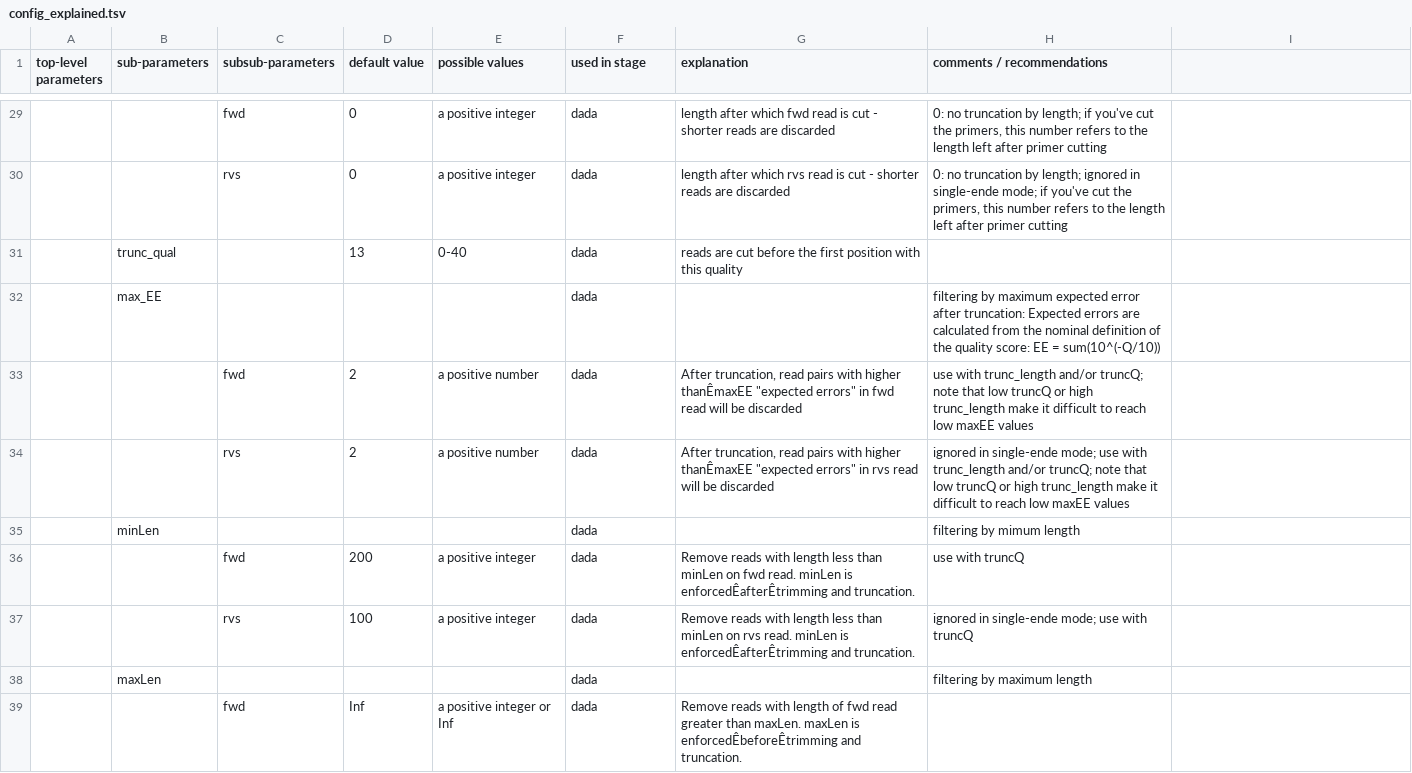
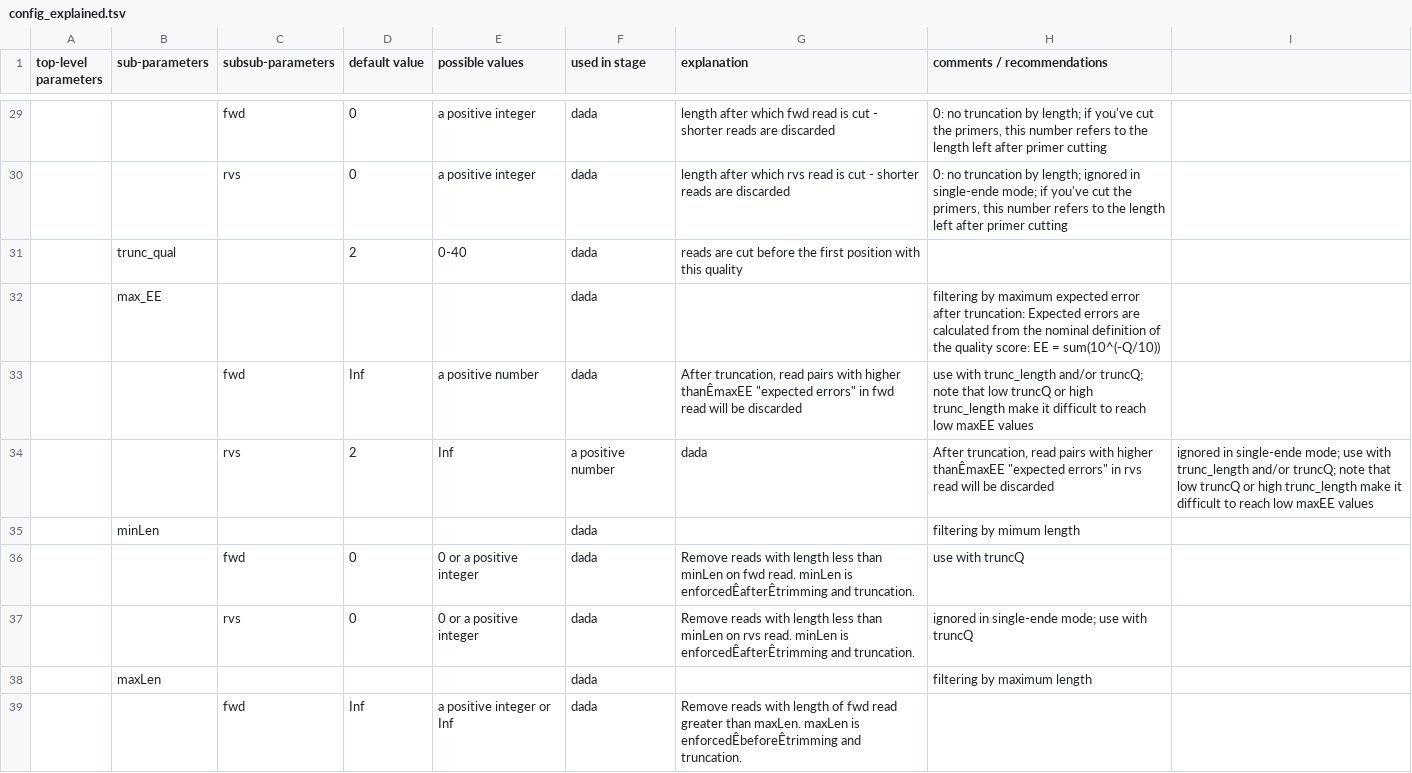
Before and after one commit to a-h-b/dadasnake, a TSV file: documentation/config_explained.tsv, drawn as a sheet; only a part is shown, gaps mark what is left out; removed rows and columns are numbered as before the commit, all else as after; the diff names each change by its address in the sheet, - before the commit and + after, or states it on an @@ line.

```diff
--- a/documentation/config_explained.tsv
+++ b/documentation/config_explained.tsv
-D31 (default value): 13
+D31 (default value): 2
-D33 (default value): 2
+D33 (default value): Inf
-row 34:  |  | rvs | 2 | a positive number | dada | After truncation, read pairs with higher thanÊmaxEE "expected errors" in rvs read will be discarded | ignored in single-ende mode; use with trunc_length and/or truncQ; note that low truncQ or high trunc_length make it difficult to reach low maxEE values
+row 34:  |  | rvs | 2 | Inf | a positive number | dada | After truncation, read pairs with higher thanÊmaxEE "expected errors" in rvs read will be discarded | ignored in single-ende mode; use with trunc_length and/or truncQ; note that low truncQ or high trunc_length make it difficult to reach low maxEE values
-D36 (default value): 200
+D36 (default value): 0
-E36:E37 (possible values): a positive integer
+E36:E37 (possible values): 0 or a positive integer
-D37 (default value): 100
+D37 (default value): 0
```
Also changed, not shown: 3 other files.
